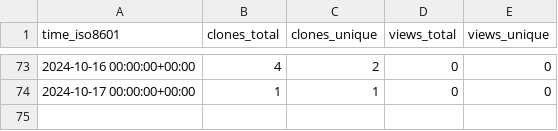
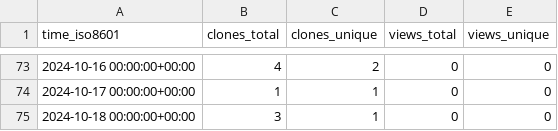
Before and after one commit to KajaBraz/EURO2020-PerformanceAnalysis, a CSV file: KajaBraz/FootballCompetitionsStats/ghrs-data/views_clones_aggregate.csv, drawn as a sheet; only a part is shown, gaps mark what is left out.

```diff
--- a/KajaBraz/FootballCompetitionsStats/ghrs-data/views_clones_aggregate.csv
+++ b/KajaBraz/FootballCompetitionsStats/ghrs-data/views_clones_aggregate.csv
@@ -74 +74,2 @@ time_iso8601,clones_total,clones_unique,views_total,views_unique
 2024-10-17 00:00:00+00:00,1,1,0,0
+2024-10-18 00:00:00+00:00,3,1,0,0
```
Also changed, not shown: 1 other file.
